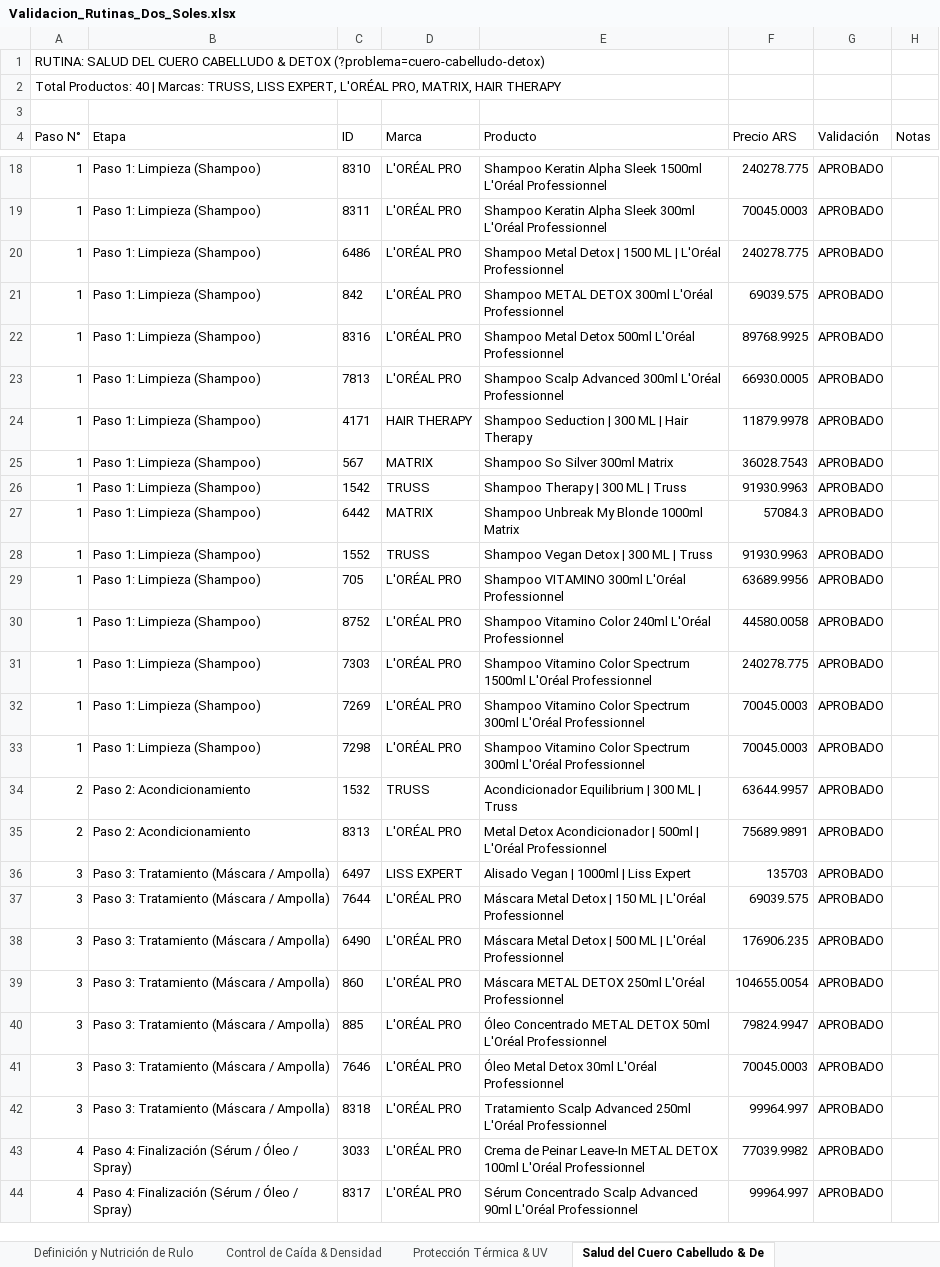
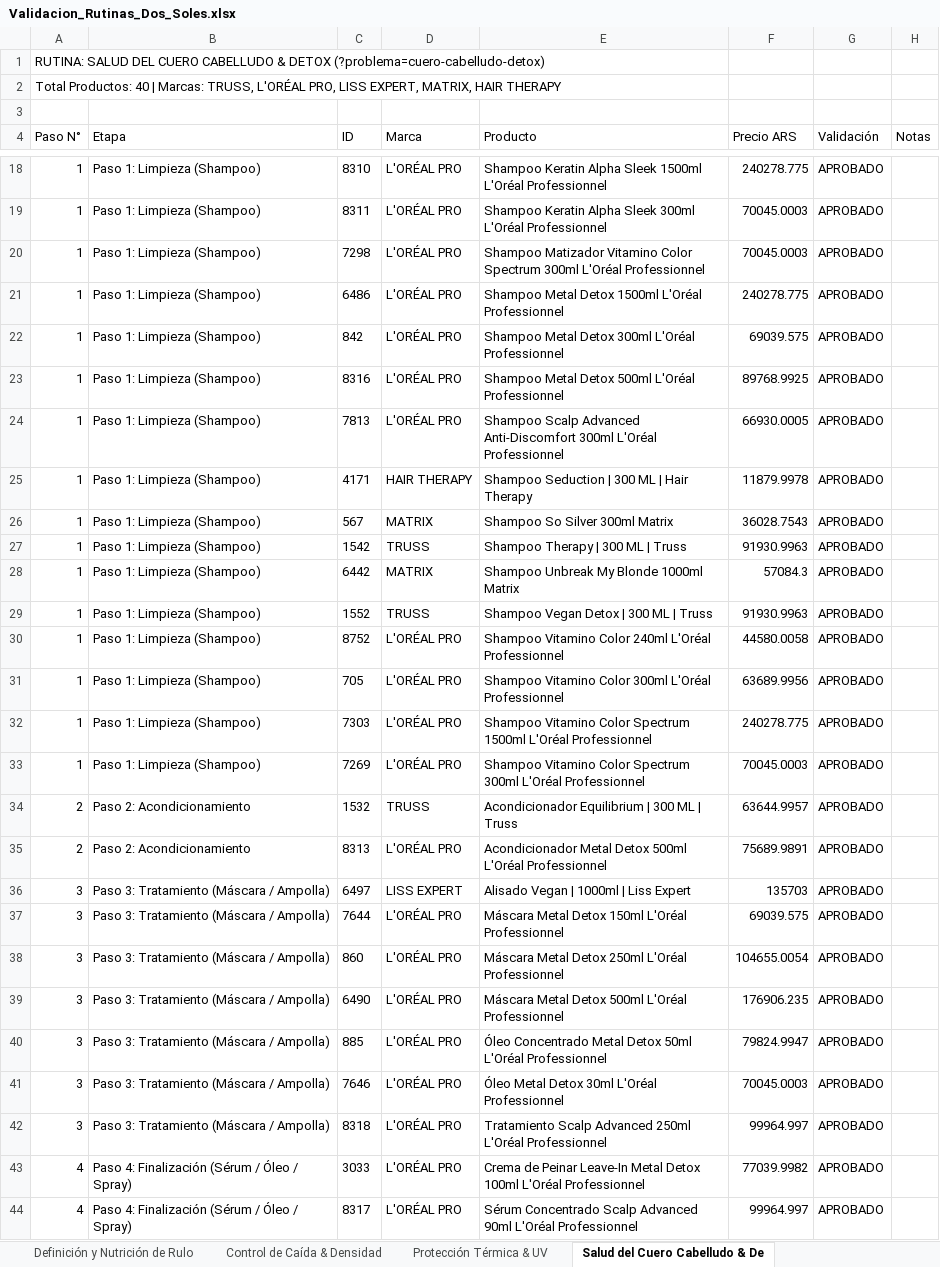
Before and after one commit to FranBondino/validacion-rutina, an Excel workbook: Validacion_Rutinas_Dos_Soles.xlsx, sheet Salud del Cuero Cabelludo & De, drawn as a sheet; only a part is shown, gaps mark what is left out; values as stored, in another font and other column widths than the file's, no borders; removed rows and columns are numbered as before the commit, all else as after; the diff covers the shown part only; the diff names each change by its address in the sheet, - before the commit and + after, or states it on an @@ line.

Commit message:
fix: sincronizar catalogo de rutinas con base de datos restaurada (correccion de 38 titulos, pasos y fotos)

```diff
--- a/Validacion_Rutinas_Dos_Soles.xlsx (sheet Salud del Cuero Cabelludo & De)
+++ b/Validacion_Rutinas_Dos_Soles.xlsx (sheet Salud del Cuero Cabelludo & De)
-A2 (Paso N°): …Marcas: TRUSS, LISS EXPERT, L'ORÉAL PRO, MATRIX, HAIR…
+A2 (Paso N°): …Marcas: TRUSS, L'ORÉAL PRO, LISS EXPERT, MATRIX, HAIR…
+row 20: 1 | Paso 1: Limpieza (Shampoo) | 7298 | L'ORÉAL PRO | Shampoo Matizador Vitamino Color Spectrum 300ml L'Oréal Professionnel | 70045.0003 | APROBADO
-E21 (Producto): …Metal Detox | 1500 ML | L'Oréal Professionnel
+E21 (Producto): …Metal Detox 1500ml L'Oréal Professionnel
-E22 (Producto): Shampoo METAL DETOX 300ml L'Oréal…
+E22 (Producto): Shampoo Metal Detox 300ml L'Oréal…
-E24 (Producto): …Scalp Advanced 300ml L'Oréal…
+E24 (Producto): …Scalp Advanced Anti-Discomfort 300ml L'Oréal…
-row 29: 1 | Paso 1: Limpieza (Shampoo) | 705 | L'ORÉAL PRO | Shampoo VITAMINO 300ml L'Oréal Professionnel | 63689.9956 | APROBADO
+row 31: 1 | Paso 1: Limpieza (Shampoo) | 705 | L'ORÉAL PRO | Shampoo Vitamino Color 300ml L'Oréal Professionnel | 63689.9956 | APROBADO
-row 33: 1 | Paso 1: Limpieza (Shampoo) | 7298 | L'ORÉAL PRO | Shampoo Vitamino Color Spectrum 300ml L'Oréal Professionnel | 70045.0003 | APROBADO
-E35 (Producto): Metal Detox Acondicionador | 500ml | L'Oréal Professionnel
+E35 (Producto): Acondicionador Metal Detox 500ml L'Oréal Professionnel
-E37 (Producto): …Metal Detox | 150 ML | L'Oréal Professionnel
+E37 (Producto): …Metal Detox 150ml L'Oréal Professionnel
+row 38: 3 | Paso 3: Tratamiento (Máscara / Ampolla) | 860 | L'ORÉAL PRO | Máscara Metal Detox 250ml L'Oréal Professionnel | 104655.0054 | APROBADO
-E39 (Producto): …Metal Detox | 500 ML | L'Oréal Professionnel
+E39 (Producto): …Metal Detox 500ml L'Oréal Professionnel
-row 39: 3 | Paso 3: Tratamiento (Máscara / Ampolla) | 860 | L'ORÉAL PRO | Máscara METAL DETOX 250ml L'Oréal Professionnel | 104655.0054 | APROBADO
-E40 (Producto): Óleo Concentrado METAL DETOX 50ml L'Oréal…
+E40 (Producto): Óleo Concentrado Metal Detox 50ml L'Oréal…
-E43 (Producto): …Peinar Leave-In METAL DETOX 100ml L'Oréal…
+E43 (Producto): …Peinar Leave-In Metal Detox 100ml L'Oréal…
```
Also changed, not shown: 2 edited cells elsewhere in this sheet, sheet Todos los Productos, sheet Protección Térmica & UV, sheet Protección del Color, sheet Reparación y Fortalecimiento, sheet Hidratación, sheet Cuidado del Rubio & Matización, 4 more sheets, 1 other file.
